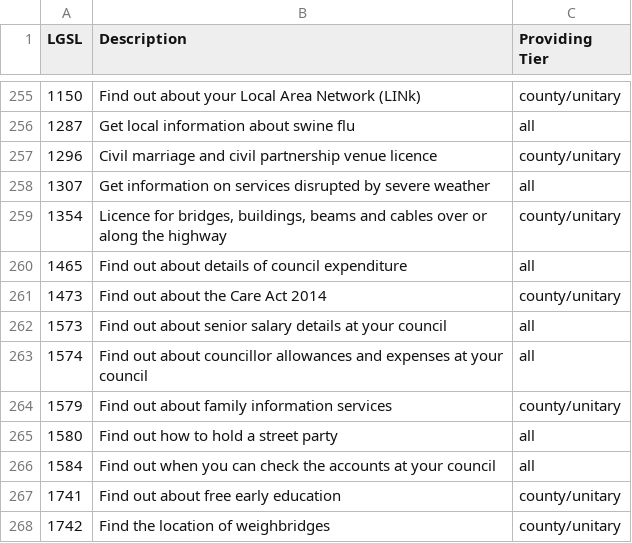
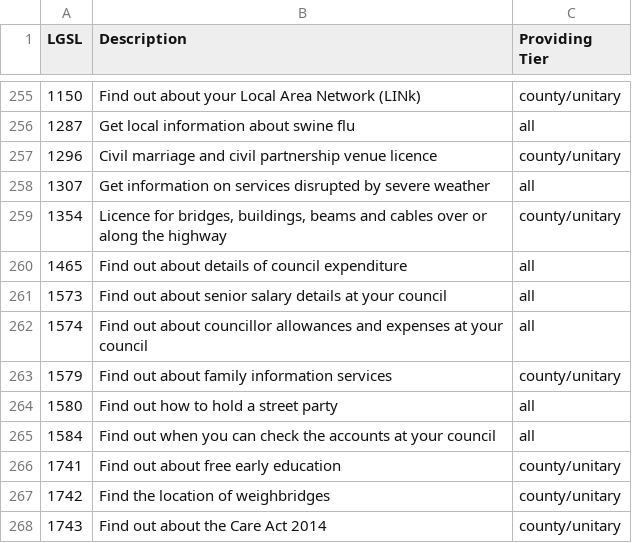
Before and after one commit to alphagov/publisher, a CSV file: data/local_services.csv, drawn as a sheet; only a part is shown, gaps mark what is left out; removed rows and columns are numbered as before the commit, all else as after; the diff names each change by its address in the sheet, - before the commit and + after, or states it on an @@ line.

Commit message:
Correct LGSL code for the Care Act 2014
This was originally requested with the wrong code (transposed digits).

```diff
--- a/data/local_services.csv
+++ b/data/local_services.csv
-row 261: 1473 | Find out about the Care Act 2014 | county/unitary
+row 268: 1743 | Find out about the Care Act 2014 | county/unitary
```
